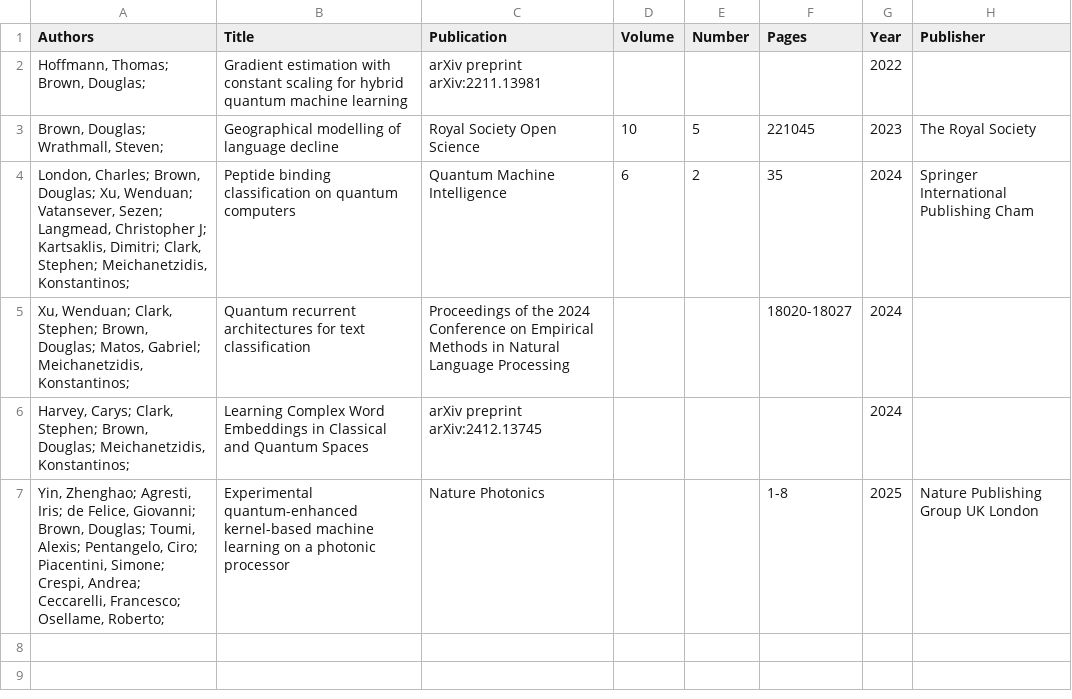
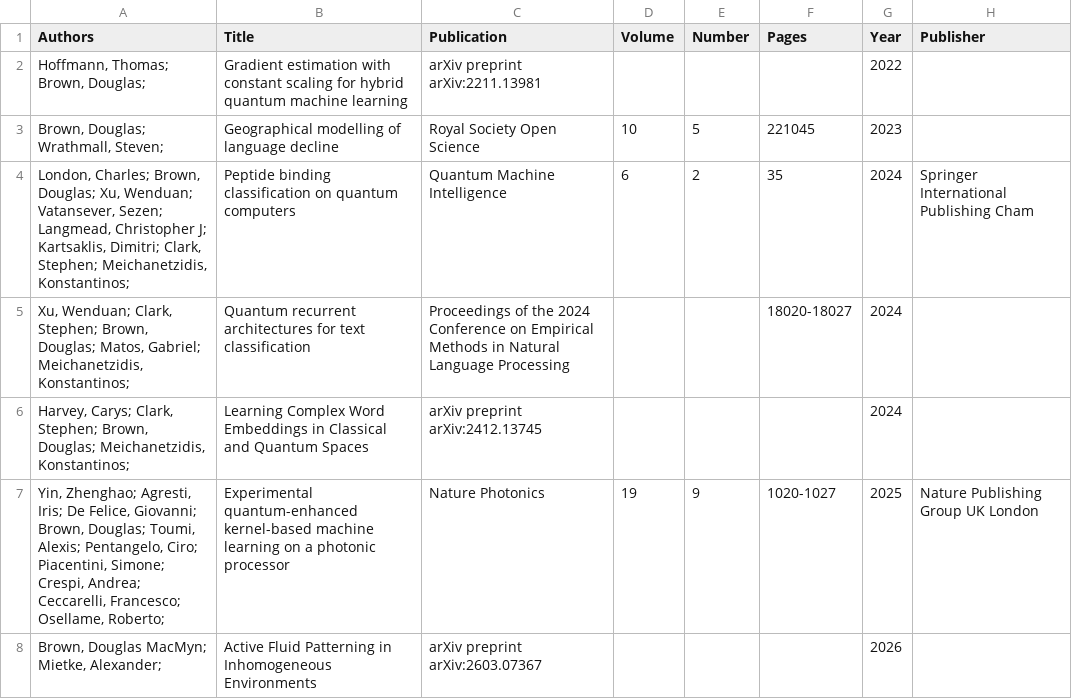
Before and after one commit to macmyn/macmyn.github.io, a CSV file: _data/citations.csv, drawn as a sheet.

```diff
--- a/_data/citations.csv
+++ b/_data/citations.csv
@@ -2,3 +2,3 @@
 "Hoffmann, Thomas; Brown, Douglas; ",Gradient estimation with constant scaling for hybrid quantum machine learning,arXiv preprint arXiv:2211.13981,,,,2022,
-"Brown, Douglas; Wrathmall, Steven; ",Geographical modelling of language decline,Royal Society Open Science,10,5,221045,2023,The Royal Society
+"Brown, Douglas; Wrathmall, Steven; ",Geographical modelling of language decline,Royal Society Open Science,10,5,221045,2023,
 "London, Charles; Brown, Douglas; Xu, Wenduan; Vatansever, Sezen; Langmead, Christopher J; Kartsaklis, Dimitri; Clark, Stephen; Meichanetzidis, Konstantinos; ",Peptide binding classification on quantum computers,Quantum Machine Intelligence,6,2,35,2024,Springer International Publishing Cham
@@ -6,2 +6,3 @@
 "Harvey, Carys; Clark, Stephen; Brown, Douglas; Meichanetzidis, Konstantinos; ",Learning Complex Word Embeddings in Classical and Quantum Spaces,arXiv preprint arXiv:2412.13745,,,,2024,
-"Yin, Zhenghao; Agresti, Iris; de Felice, Giovanni; Brown, Douglas; Toumi, Alexis; Pentangelo, Ciro; Piacentini, Simone; Crespi, Andrea; Ceccarelli, Francesco; Osellame, Roberto; ",Experimental quantum-enhanced kernel-based machine learning on a photonic processor,Nature Photonics,,,1-8,2025,Nature Publishing Group UK London
+"Yin, Zhenghao; Agresti, Iris; De Felice, Giovanni; Brown, Douglas; Toumi, Alexis; Pentangelo, Ciro; Piacentini, Simone; Crespi, Andrea; Ceccarelli, Francesco; Osellame, Roberto; ",Experimental quantum-enhanced kernel-based machine learning on a photonic processor,Nature Photonics,19,9,1020-1027,2025,Nature Publishing Group UK London
+"Brown, Douglas MacMyn; Mietke, Alexander; ",Active Fluid Patterning in Inhomogeneous Environments,arXiv preprint arXiv:2603.07367,,,,2026,
```
Also changed, not shown: 4 other files.
